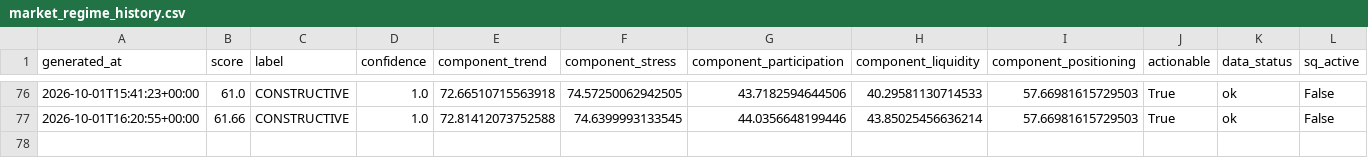
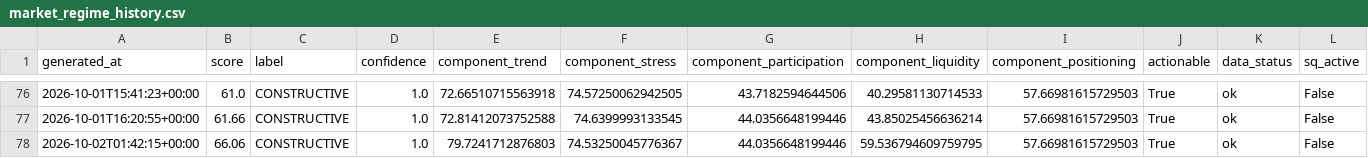
Before and after one commit to singingdog47/nvestment-quant, a CSV file: data/regime/market_regime_history.csv, drawn as a sheet; only a part is shown, gaps mark what is left out; rows hold the shown columns only; the diff names each change by its address in the sheet, - before the commit and + after, or states it on an @@ line.

```diff
--- a/data/regime/market_regime_history.csv
+++ b/data/regime/market_regime_history.csv
+row 78: 2026-10-02T01:42:15+00:00 | 66.06 | CONSTRUCTIVE | 1.0 | 79.7241712876803 | 74.53250045776367 | 44.0356648199446 | 59.536794609759795 | 57.66981615729503 | True | ok | False
```
Also changed, not shown: data/intelligence/company_events_latest.csv, data/intelligence/company_snapshot_latest.csv, 28 other files.
